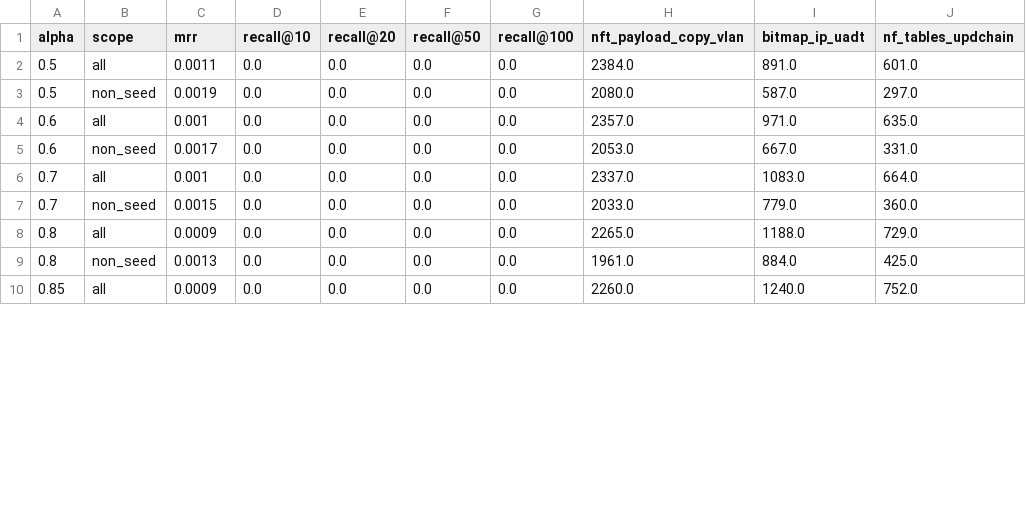
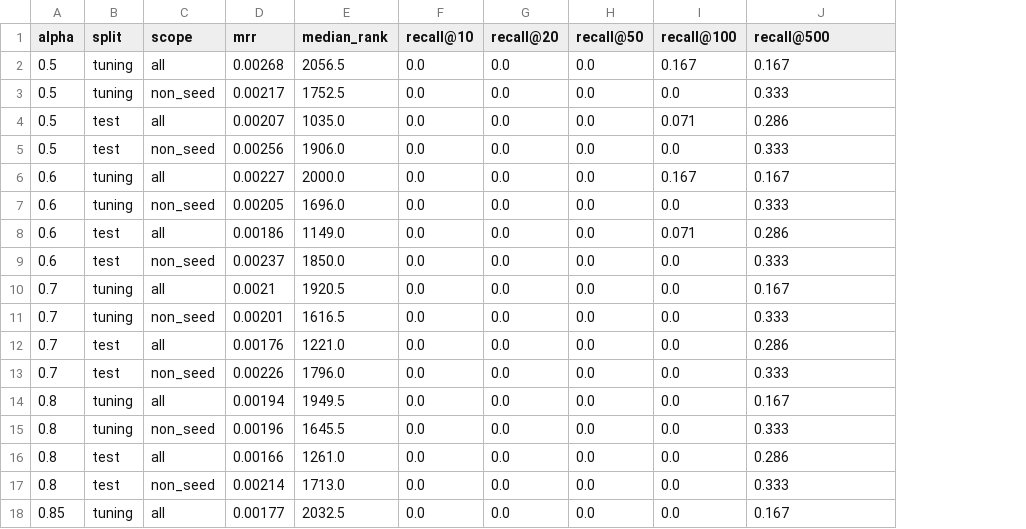
Before and after one commit to TiffanyEstralita/FYP-sourcecode, a CSV file: fyp-kernel-security-clean/results/processed/alpha_sensitivity.csv, drawn as a sheet; only a part is shown; removed rows and columns are numbered as before the commit, all else as after; the diff covers the shown part only; the diff names each change by its address in the sheet, - before the commit and + after, or states it on an @@ line.

```diff
--- a/fyp-kernel-security-clean/results/processed/alpha_sensitivity.csv
+++ b/fyp-kernel-security-clean/results/processed/alpha_sensitivity.csv
+column B (split), rows 2-3: tuning | tuning; rows 6-7: tuning | tuning; rows 10-11: tuning | tuning; rows 14-15: tuning | tuning; row 18: tuning
+column E (median_rank), rows 2-3: 2056.5 | 1752.5; rows 6-7: 2000.0 | 1696.0; rows 10-11: 1920.5 | 1616.5; rows 14-15: 1949.5 | 1645.5; row 18: 2032.5
-column H (nft_payload_copy_vlan), rows 2-10: 2384.0 | 2080.0 | 2357.0 | 2053.0 | 2337.0 | 2033.0 | 2265.0 | 1961.0 | 2260.0
-column I (bitmap_ip_uadt), rows 2-10: 891.0 | 587.0 | 971.0 | 667.0 | 1083.0 | 779.0 | 1188.0 | 884.0 | 1240.0
-J1: nf_tables_updchain
+J1: recall@500
-D2 (mrr): 0.0011
+D2 (mrr): 0.00268
-I2 (recall@100): 0.0
+I2 (recall@100): 0.167
-J2 (recall@500): 601.0
+J2 (recall@500): 0.167
-D3 (mrr): 0.0019
+D3 (mrr): 0.00217
-J3 (recall@500): 297.0
+J3 (recall@500): 0.333
+row 4: 0.5 | test | all | 0.00207 | 1035.0 | 0.0 | 0.0 | 0.0 | 0.071 | 0.286
+row 5: 0.5 | test | non_seed | 0.00256 | 1906.0 | 0.0 | 0.0 | 0.0 | 0.0 | 0.333
-D6 (mrr): 0.001
+D6 (mrr): 0.00227
-I6 (recall@100): 0.0
+I6 (recall@100): 0.167
-J6 (recall@500): 635.0
+J6 (recall@500): 0.167
-D7 (mrr): 0.0017
+D7 (mrr): 0.00205
-J7 (recall@500): 331.0
+J7 (recall@500): 0.333
+row 8: 0.6 | test | all | 0.00186 | 1149.0 | 0.0 | 0.0 | 0.0 | 0.071 | 0.286
+row 9: 0.6 | test | non_seed | 0.00237 | 1850.0 | 0.0 | 0.0 | 0.0 | 0.0 | 0.333
-D10 (mrr): 0.001
+D10 (mrr): 0.0021
-J10 (recall@500): 664.0
+J10 (recall@500): 0.167
-D11 (mrr): 0.0015
+D11 (mrr): 0.00201
-J11 (recall@500): 360.0
+J11 (recall@500): 0.333
+row 12: 0.7 | test | all | 0.00176 | 1221.0 | 0.0 | 0.0 | 0.0 | 0.0 | 0.286
+row 13: 0.7 | test | non_seed | 0.00226 | 1796.0 | 0.0 | 0.0 | 0.0 | 0.0 | 0.333
-D14 (mrr): 0.0009
+D14 (mrr): 0.00194
-J14 (recall@500): 729.0
+J14 (recall@500): 0.167
-D15 (mrr): 0.0013
+D15 (mrr): 0.00196
-J15 (recall@500): 425.0
+J15 (recall@500): 0.333
+row 16: 0.8 | test | all | 0.00166 | 1261.0 | 0.0 | 0.0 | 0.0 | 0.0 | 0.286
+row 17: 0.8 | test | non_seed | 0.00214 | 1713.0 | 0.0 | 0.0 | 0.0 | 0.0 | 0.333
-D18 (mrr): 0.0009
+D18 (mrr): 0.00177
-J18 (recall@500): 752.0
+J18 (recall@500): 0.167
```
Also changed, not shown: 6 added rows and 10 edited cells elsewhere in this file, fyp-kernel-security-clean/results/processed/evaluation.csv, 27 other files.
